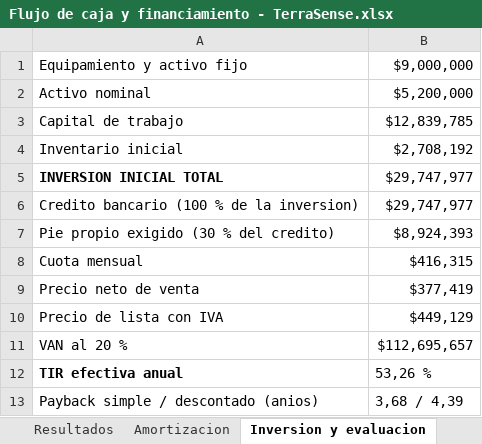
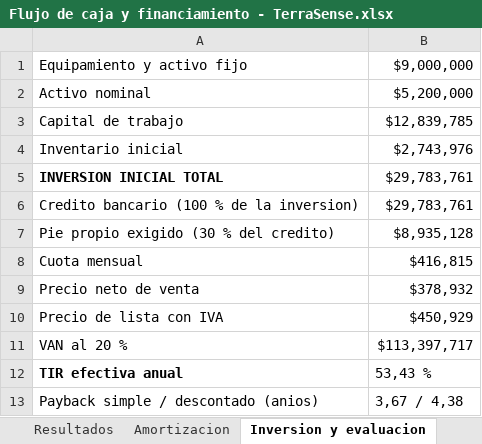
Before and after one commit to Alvarinhoooo7/TerraSence, an Excel workbook: Flujo de caja y financiamiento - TerraSense.xlsx, sheet Inversion y evaluacion, drawn as a sheet; values as stored, in another font and other column widths than the file's, no borders; the diff names each change by its address in the sheet, - before the commit and + after, or states it on an @@ line.

```diff
--- a/Flujo de caja y financiamiento - TerraSense.xlsx (sheet Inversion y evaluacion)
+++ b/Flujo de caja y financiamiento - TerraSense.xlsx (sheet Inversion y evaluacion)
-B4: $2,708,192
+B4: $2,743,976
-B5:B6: $29,747,977
+B5:B6: $29,783,761
-B7: $8,924,393
+B7: $8,935,128
-B8: $416,315
+B8: $416,815
-B9: $377,419
+B9: $378,932
-B10: $449,129
+B10: $450,929
-B11: $112,695,657
+B11: $113,397,717
-B12: 53,26 %
+B12: 53,43 %
-B13: 3,68 / 4,39
+B13: 3,67 / 4,38
```
Also changed, not shown: sheet Resultados, sheet Amortizacion, PCB/BOM_TerraSense.xlsx, 22 other files.
